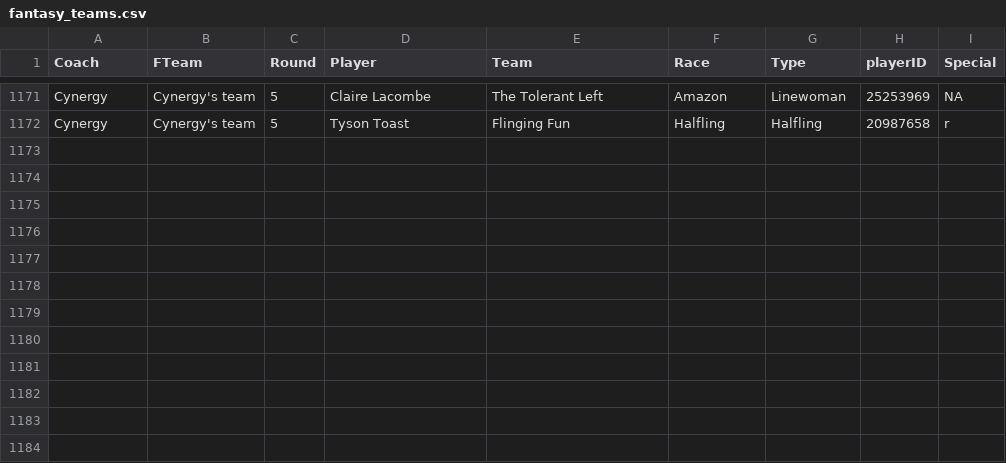
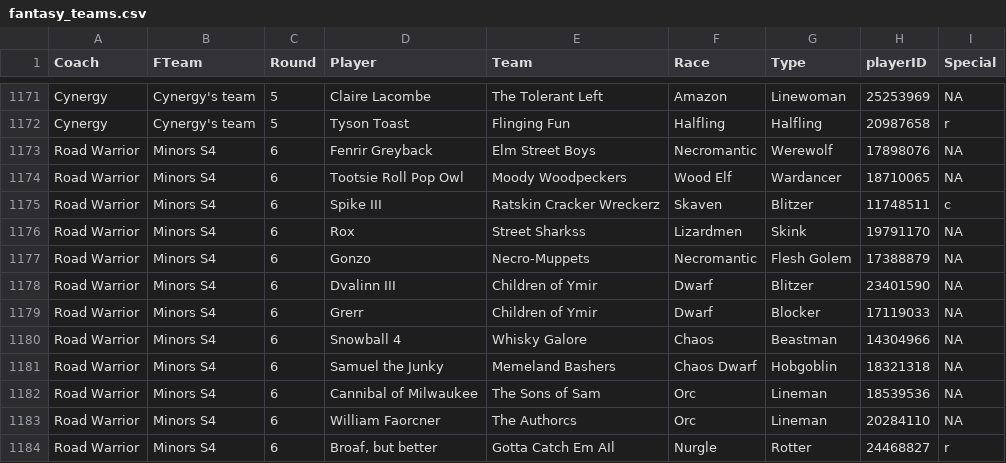
Before and after one commit to nufflytics/REBBL_fantasy, a CSV file: data/fantasy_teams.csv, drawn as a sheet; only a part is shown, gaps mark what is left out; the diff names each change by its address in the sheet, - before the commit and + after, or states it on an @@ line.

Commit message:
new data

```diff
--- a/data/fantasy_teams.csv
+++ b/data/fantasy_teams.csv
+row 1173: Road Warrior | Minors S4 | 6 | Fenrir Greyback | Elm Street Boys | Necromantic | Werewolf | 17898076 | NA
+row 1174: Road Warrior | Minors S4 | 6 | Tootsie Roll Pop Owl | Moody Woodpeckers | Wood Elf | Wardancer | 18710065 | NA
+row 1175: Road Warrior | Minors S4 | 6 | Spike III | Ratskin Cracker Wreckerz | Skaven | Blitzer | 11748511 | c
+row 1176: Road Warrior | Minors S4 | 6 | Rox | Street Sharkss | Lizardmen | Skink | 19791170 | NA
+row 1177: Road Warrior | Minors S4 | 6 | Gonzo | Necro-Muppets | Necromantic | Flesh Golem | 17388879 | NA
+row 1178: Road Warrior | Minors S4 | 6 | Dvalinn III | Children of Ymir | Dwarf | Blitzer | 23401590 | NA
+row 1179: Road Warrior | Minors S4 | 6 | Grerr | Children of Ymir | Dwarf | Blocker | 17119033 | NA
+row 1180: Road Warrior | Minors S4 | 6 | Snowball 4 | Whisky Galore | Chaos | Beastman | 14304966 | NA
+row 1181: Road Warrior | Minors S4 | 6 | Samuel the Junky | Memeland Bashers | Chaos Dwarf | Hobgoblin | 18321318 | NA
+row 1182: Road Warrior | Minors S4 | 6 | Cannibal of Milwaukee | The Sons of Sam | Orc | Lineman | 18539536 | NA
+row 1183: Road Warrior | Minors S4 | 6 | William Faorcner | The Authorcs | Orc | Lineman | 20284110 | NA
+row 1184: Road Warrior | Minors S4 | 6 | Broaf, but better | Gotta Catch Em AIl | Nurgle | Rotter | 24468827 | r
```
Also changed, not shown: 4 other files.
